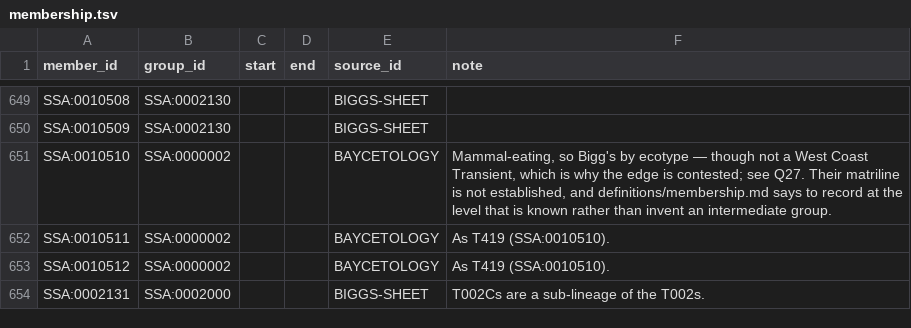
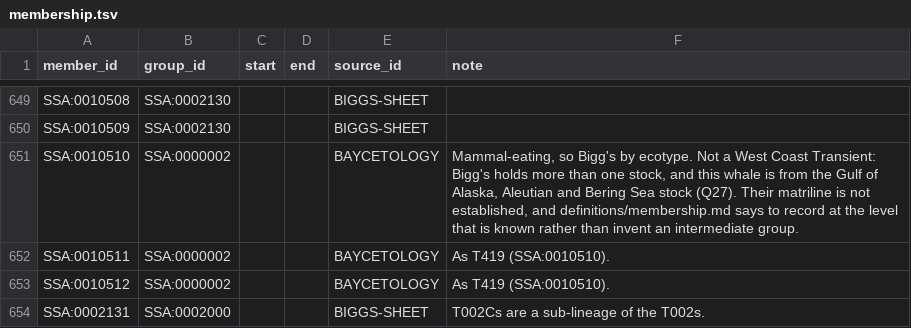
Before and after one commit to salish-sea/animals, a TSV file: data/membership.tsv, drawn as a sheet; only a part is shown, gaps mark what is left out.

```diff
--- a/data/membership.tsv
+++ b/data/membership.tsv
@@ -650,3 +650,3 @@ SSA:0010508	SSA:0002130			BIGGS-SHEET
 SSA:0010509	SSA:0002130			BIGGS-SHEET	
-SSA:0010510	SSA:0000002			BAYCETOLOGY	Mammal-eating, so Bigg's by ecotype — though not a West Coast Transient, which is why the edge is contested; see Q27. Their matriline is not established, and definitions/membership.md says to record at the level that is known rather than invent an intermediate group.
+SSA:0010510	SSA:0000002			BAYCETOLOGY	Mammal-eating, so Bigg's by ecotype. Not a West Coast Transient: Bigg's holds more than one stock, and this whale is from the Gulf of Alaska, Aleutian and Bering Sea stock (Q27). Their matriline is not established, and definitions/membership.md says to record at the level that is known rather than invent an intermediate group.
 SSA:0010511	SSA:0000002			BAYCETOLOGY	As T419 (SSA:0010510).
```
Also changed, not shown: 4 other files.
